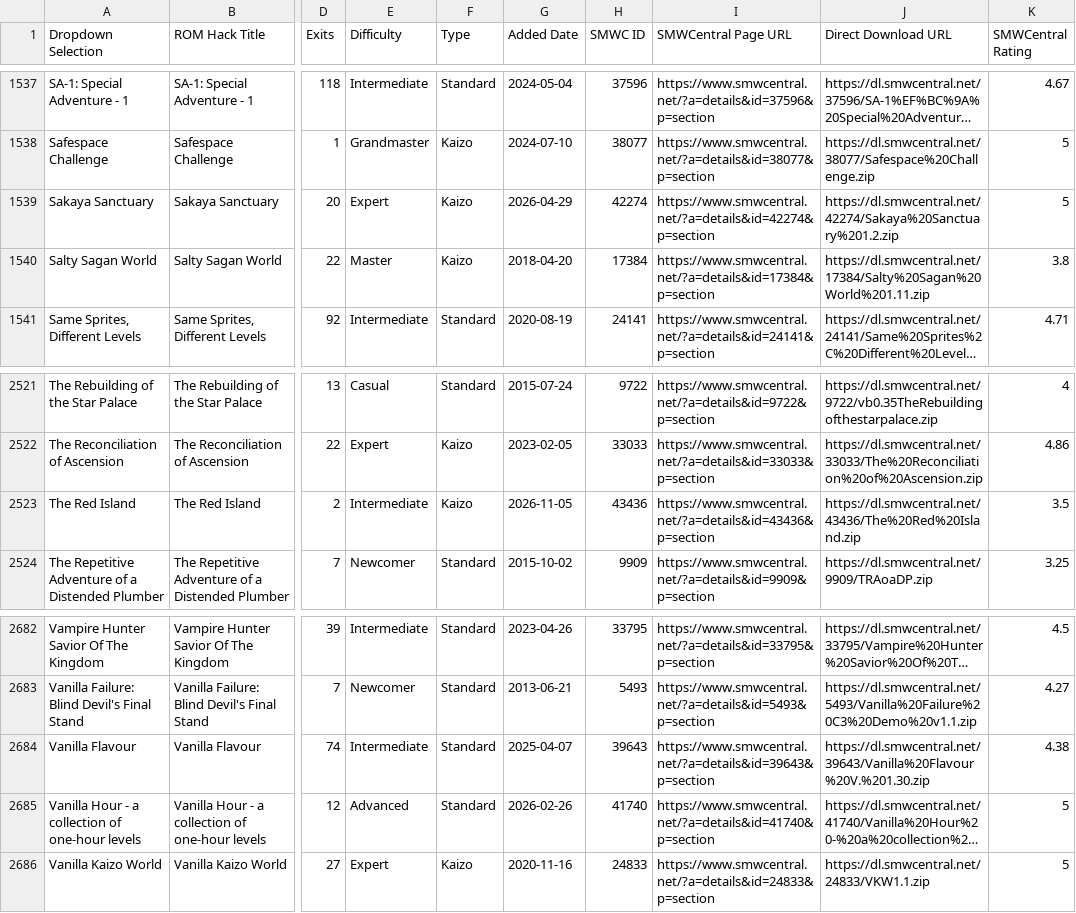
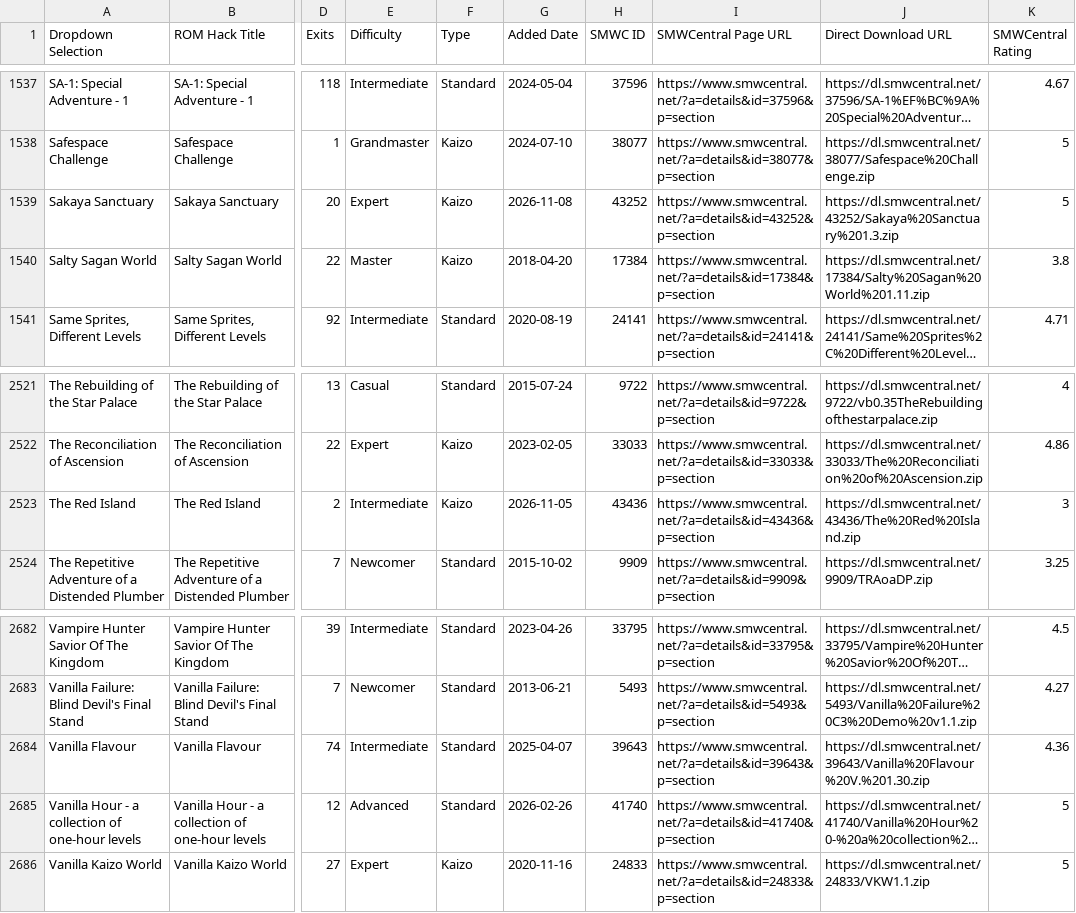
Before and after one commit to freddogg23/smwc_tracker, a CSV file: data/SMWCentral_All_Moderated_Hacks.csv, drawn as a sheet; only a part is shown, gaps mark what is left out; long unchanged cells end in …; the diff names each change by its address in the sheet, - before the commit and + after, or states it on an @@ line.

```diff
--- a/data/SMWCentral_All_Moderated_Hacks.csv
+++ b/data/SMWCentral_All_Moderated_Hacks.csv
-G1539 (Added Date): 2026-04-29
+G1539 (Added Date): 2026-11-08
-H1539 (SMWC ID): 42274
+H1539 (SMWC ID): 43252
-I1539 (SMWCentral Page URL): https://www.smwcentral.net/?a=details&id=42274&p=section
+I1539 (SMWCentral Page URL): https://www.smwcentral.net/?a=details&id=43252&p=section
-J1539 (Direct Download URL): https://dl.smwcentral.net/42274/Sakaya%20Sanctuary%201.2.zip
+J1539 (Direct Download URL): https://dl.smwcentral.net/43252/Sakaya%20Sanctuary%201.3.zip
-K2523 (SMWCentral Rating): 3.5
+K2523 (SMWCentral Rating): 3
-K2684 (SMWCentral Rating): 4.38
+K2684 (SMWCentral Rating): 4.36
```
Also changed, not shown: 3 other files.
